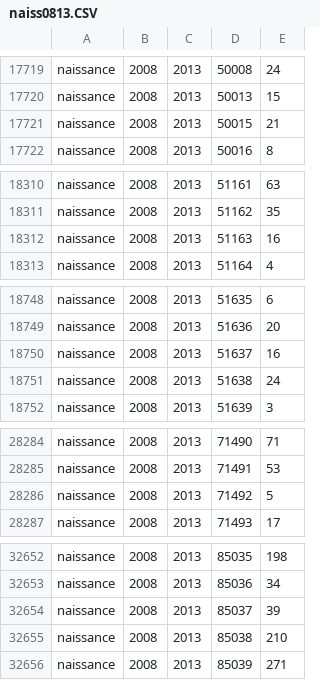
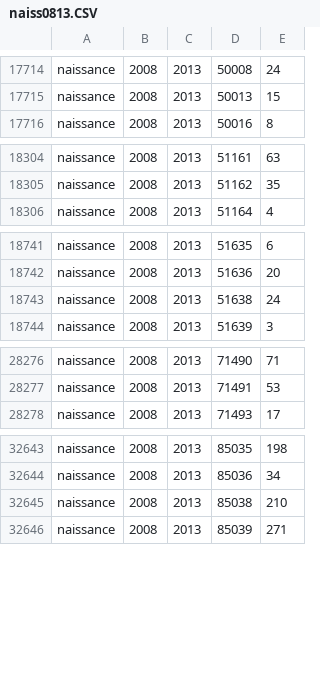
Before and after one commit to BAH-ALHOUSSEINE/projetBasededonne, a CSV file: bdd/stats/naiss0813.CSV, drawn as a sheet; only a part is shown, gaps mark what is left out; the diff covers the shown part only.

```diff
--- a/bdd/stats/naiss0813.CSV
+++ b/bdd/stats/naiss0813.CSV
@@ -17720,3 +17715,2 @@ naissance,2008,2013,50008,24
 naissance,2008,2013,50013,15
-naissance,2008,2013,50015,21
 naissance,2008,2013,50016,8
@@ -18311,3 +18305,2 @@ naissance,2008,2013,51161,63
 naissance,2008,2013,51162,35
-naissance,2008,2013,51163,16
 naissance,2008,2013,51164,4
@@ -18749,3 +18742,2 @@ naissance,2008,2013,51635,6
 naissance,2008,2013,51636,20
-naissance,2008,2013,51637,16
 naissance,2008,2013,51638,24
@@ -28285,3 +28277,2 @@ naissance,2008,2013,71490,71
 naissance,2008,2013,71491,53
-naissance,2008,2013,71492,5
 naissance,2008,2013,71493,17
@@ -32653,3 +32644,2 @@ naissance,2008,2013,85035,198
 naissance,2008,2013,85036,34
-naissance,2008,2013,85037,39
 naissance,2008,2013,85038,210
```
Also changed, not shown: 6 removed rows elsewhere in this file, bdd/stats/naiss1319.CSV, bdd/stats/pop08.CSV, 9 other files.
